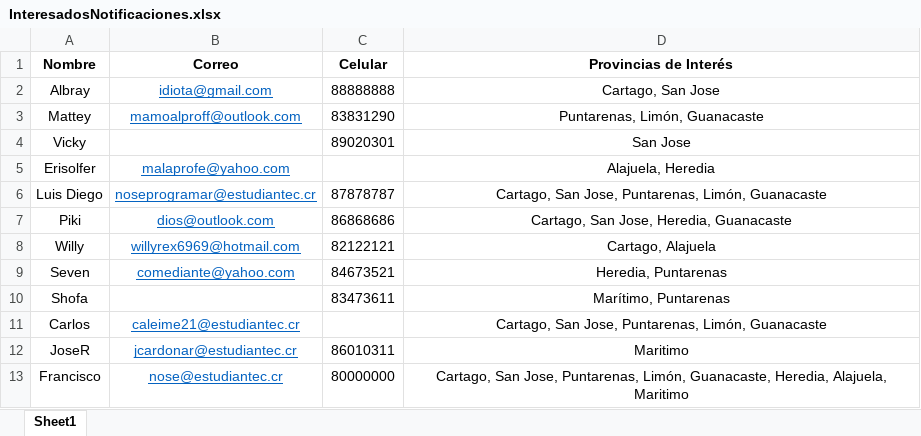
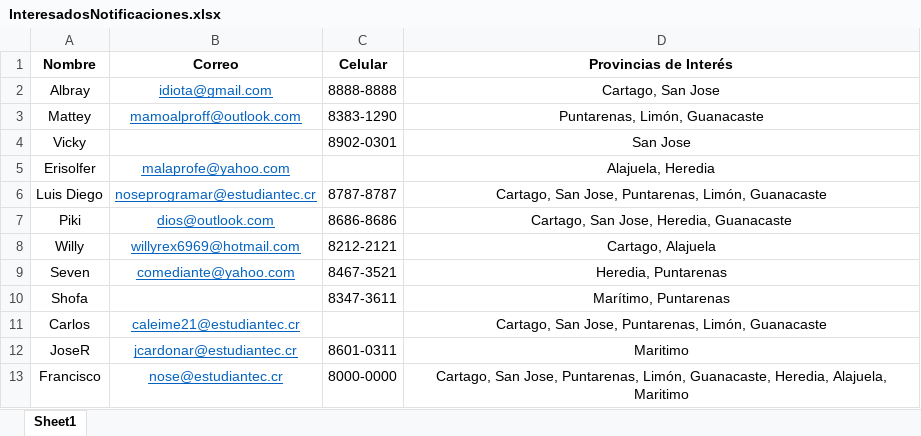
Before and after one commit to JoseCardona131/Proyecto-POO, an Excel workbook: Proyecto_Programado_1_POO/InteresadosNotificaciones.xlsx, sheet Sheet1, drawn as a sheet; values as stored, in another font and other column widths than the file's, no borders; the diff names each change by its address in the sheet, - before the commit and + after, or states it on an @@ line.

```diff
--- a/Proyecto_Programado_1_POO/InteresadosNotificaciones.xlsx (sheet Sheet1)
+++ b/Proyecto_Programado_1_POO/InteresadosNotificaciones.xlsx (sheet Sheet1)
-C2 (Celular): 88888888
+C2 (Celular): 8888-8888
-C3 (Celular): 83831290
+C3 (Celular): 8383-1290
-C4 (Celular): 89020301
+C4 (Celular): 8902-0301
-C6 (Celular): 87878787
+C6 (Celular): 8787-8787
-C7 (Celular): 86868686
+C7 (Celular): 8686-8686
-C8 (Celular): 82122121
+C8 (Celular): 8212-2121
-C9 (Celular): 84673521
+C9 (Celular): 8467-3521
-C10 (Celular): 83473611
+C10 (Celular): 8347-3611
-C12 (Celular): 86010311
+C12 (Celular): 8601-0311
-C13 (Celular): 80000000
+C13 (Celular): 8000-0000
```
Also changed, not shown: 8 other files.
